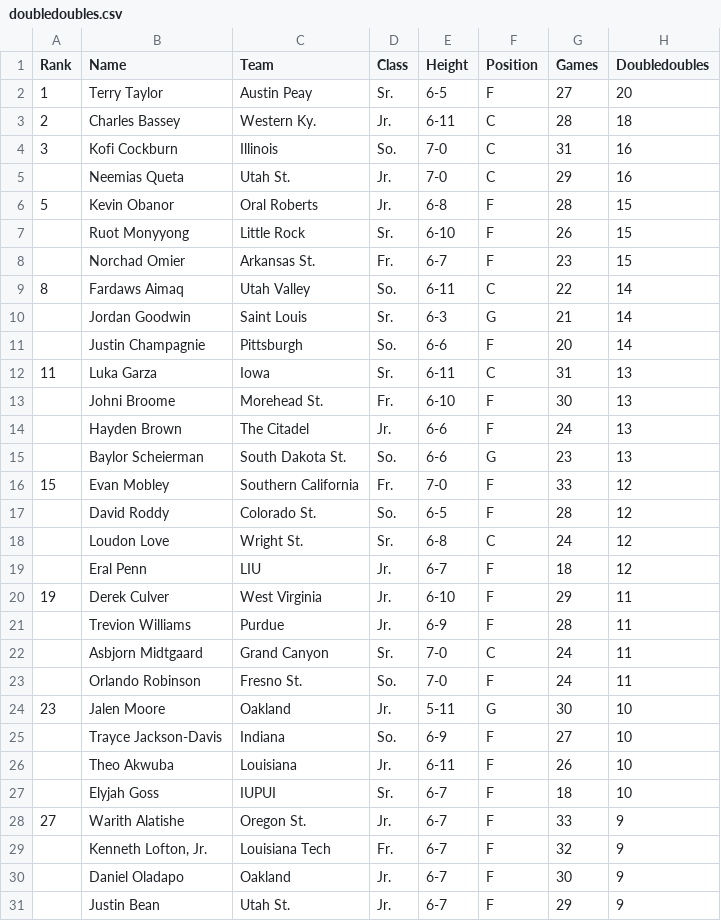
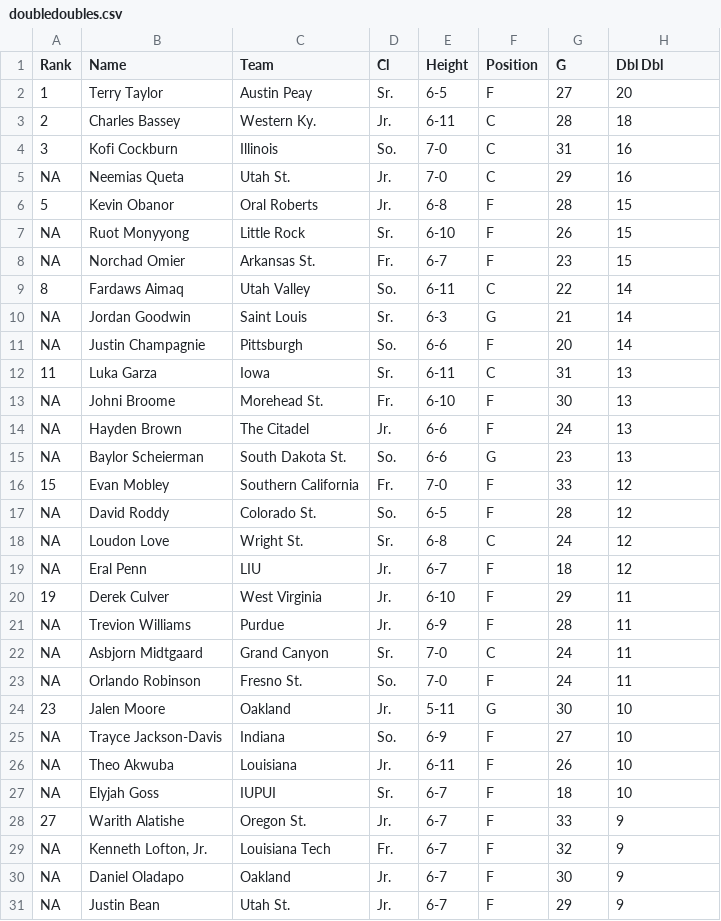
Before and after one commit to jareddehaan/jareddehaan.github.io, a CSV file: 2021/04/21/is-kofi-cockburn-ready-for-the-nba-or-should-he-go-back-to-illinois-for-one-more-season/doubledoubles.csv, drawn as a sheet; only a part is shown; the diff covers the shown part only.

```diff
--- a/2021/04/21/is-kofi-cockburn-ready-for-the-nba-or-should-he-go-back-to-illinois-for-one-more-season/doubledoubles.csv
+++ b/2021/04/21/is-kofi-cockburn-ready-for-the-nba-or-should-he-go-back-to-illinois-for-one-more-season/doubledoubles.csv
@@ -1,2 +1,2 @@
-Rank,Name,Team,Class,Height,Position,Games,Doubledoubles
+Rank,Name,Team,Cl,Height,Position,G,Dbl Dbl
 1,Terry Taylor,Austin Peay,Sr.,6-5,F,27,20
@@ -4,28 +4,28 @@ Rank,Name,Team,Class,Height,Position,Games,Doubledoubles
 3,Kofi Cockburn,Illinois,So.,7-0,C,31,16
-,Neemias Queta,Utah St.,Jr.,7-0,C,29,16
+NA,Neemias Queta,Utah St.,Jr.,7-0,C,29,16
 5,Kevin Obanor,Oral Roberts,Jr.,6-8,F,28,15
-,Ruot Monyyong,Little Rock,Sr.,6-10,F,26,15
-,Norchad Omier,Arkansas St.,Fr.,6-7,F,23,15
+NA,Ruot Monyyong,Little Rock,Sr.,6-10,F,26,15
+NA,Norchad Omier,Arkansas St.,Fr.,6-7,F,23,15
 8,Fardaws Aimaq,Utah Valley,So.,6-11,C,22,14
-,Jordan Goodwin,Saint Louis,Sr.,6-3,G,21,14
-,Justin Champagnie,Pittsburgh,So.,6-6,F,20,14
+NA,Jordan Goodwin,Saint Louis,Sr.,6-3,G,21,14
+NA,Justin Champagnie,Pittsburgh,So.,6-6,F,20,14
 11,Luka Garza,Iowa,Sr.,6-11,C,31,13
-,Johni Broome,Morehead St.,Fr.,6-10,F,30,13
-,Hayden Brown,The Citadel,Jr.,6-6,F,24,13
-,Baylor Scheierman,South Dakota St.,So.,6-6,G,23,13
+NA,Johni Broome,Morehead St.,Fr.,6-10,F,30,13
+NA,Hayden Brown,The Citadel,Jr.,6-6,F,24,13
+NA,Baylor Scheierman,South Dakota St.,So.,6-6,G,23,13
 15,Evan Mobley,Southern California,Fr.,7-0,F,33,12
-,David Roddy,Colorado St.,So.,6-5,F,28,12
-,Loudon Love,Wright St.,Sr.,6-8,C,24,12
-,Eral Penn,LIU,Jr.,6-7,F,18,12
+NA,David Roddy,Colorado St.,So.,6-5,F,28,12
+NA,Loudon Love,Wright St.,Sr.,6-8,C,24,12
+NA,Eral Penn,LIU,Jr.,6-7,F,18,12
 19,Derek Culver,West Virginia,Jr.,6-10,F,29,11
-,Trevion Williams,Purdue,Jr.,6-9,F,28,11
-,Asbjorn Midtgaard,Grand Canyon,Sr.,7-0,C,24,11
-,Orlando Robinson,Fresno St.,So.,7-0,F,24,11
+NA,Trevion Williams,Purdue,Jr.,6-9,F,28,11
+NA,Asbjorn Midtgaard,Grand Canyon,Sr.,7-0,C,24,11
+NA,Orlando Robinson,Fresno St.,So.,7-0,F,24,11
 23,Jalen Moore,Oakland,Jr.,5-11,G,30,10
-,Trayce Jackson-Davis,Indiana,So.,6-9,F,27,10
-,Theo Akwuba,Louisiana,Jr.,6-11,F,26,10
-,Elyjah Goss,IUPUI,Sr.,6-7,F,18,10
+NA,Trayce Jackson-Davis,Indiana,So.,6-9,F,27,10
+NA,Theo Akwuba,Louisiana,Jr.,6-11,F,26,10
+NA,Elyjah Goss,IUPUI,Sr.,6-7,F,18,10
 27,Warith Alatishe,Oregon St.,Jr.,6-7,F,33,9
-,"Kenneth Lofton, Jr.",Louisiana Tech,Fr.,6-7,F,32,9
-,Daniel Oladapo,Oakland,Jr.,6-7,F,30,9
-,Justin Bean,Utah St.,Jr.,6-7,F,29,9
+NA,"Kenneth Lofton, Jr.",Louisiana Tech,Fr.,6-7,F,32,9
+NA,Daniel Oladapo,Oakland,Jr.,6-7,F,30,9
+NA,Justin Bean,Utah St.,Jr.,6-7,F,29,9
```
Also changed, not shown: 19 edited cells elsewhere in this file, 12 other files.
